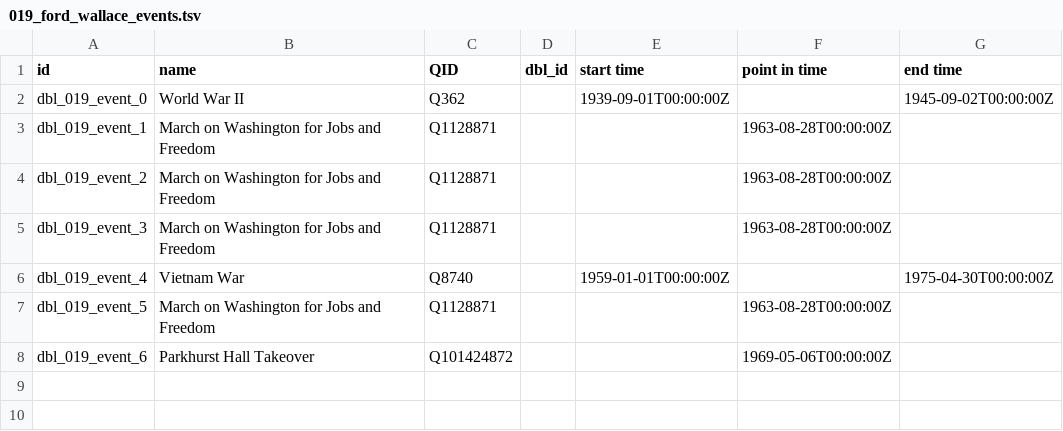
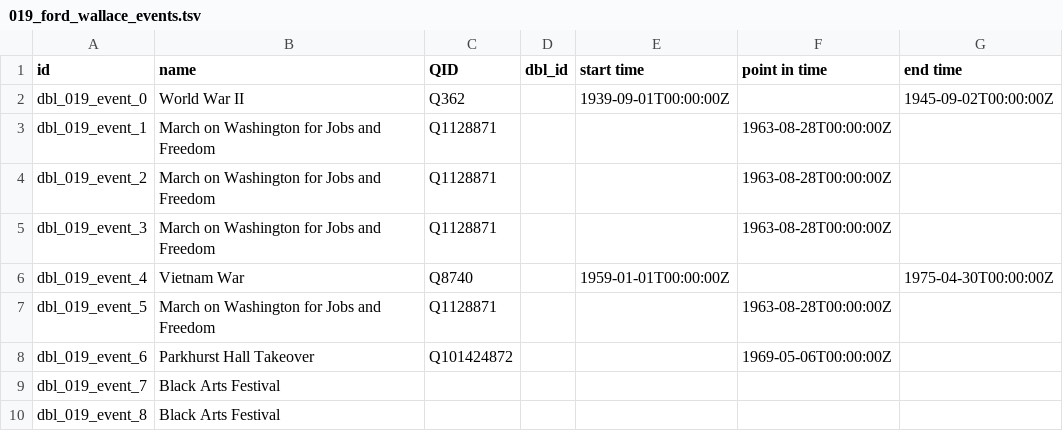
Before and after one commit to Dartmouth-Digital-History-Initiative/DBL-Encoding, a TSV file: tsv/019_ford_wallace_events.tsv, drawn as a sheet; the diff names each change by its address in the sheet, - before the commit and + after, or states it on an @@ line.

Commit message:
Update 019_ford_wallace_events.tsv

```diff
--- a/tsv/019_ford_wallace_events.tsv
+++ b/tsv/019_ford_wallace_events.tsv
+row 9: dbl_019_event_7 | Black Arts Festival
+row 10: dbl_019_event_8 | Black Arts Festival
```
